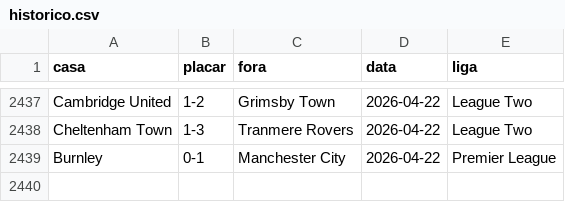
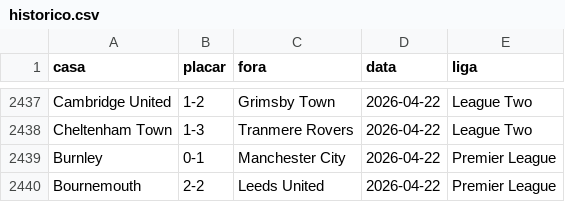
Before and after one commit to AlexTorres10/bbi-placares, a CSV file: data/historico.csv, drawn as a sheet; only a part is shown, gaps mark what is left out; the diff names each change by its address in the sheet, - before the commit and + after, or states it on an @@ line.

Commit message:
Placar — Bournemouth 2-2 Leeds United (2026-04-22)

```diff
--- a/data/historico.csv
+++ b/data/historico.csv
+row 2440: Bournemouth | 2-2 | Leeds United | 2026-04-22 | Premier League
```
Also changed, not shown: data/posicoes.csv, 1 other file.
